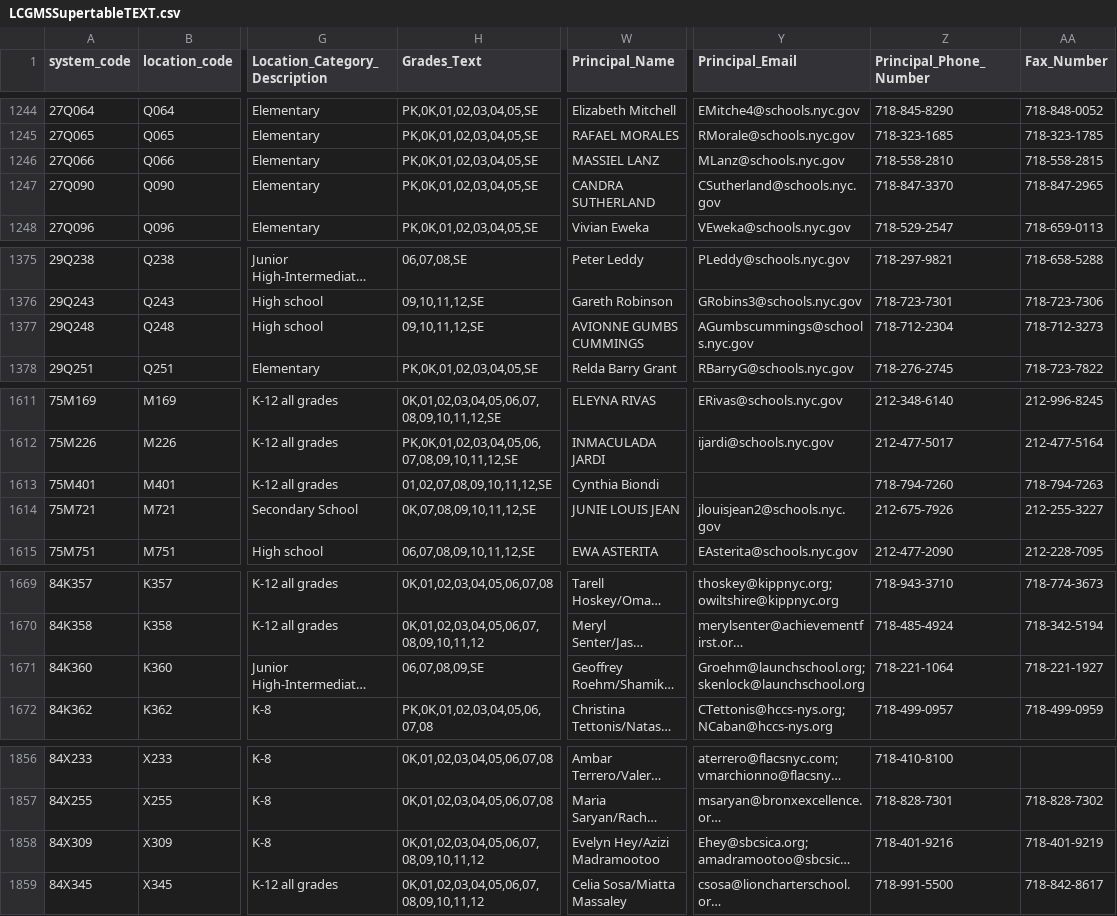
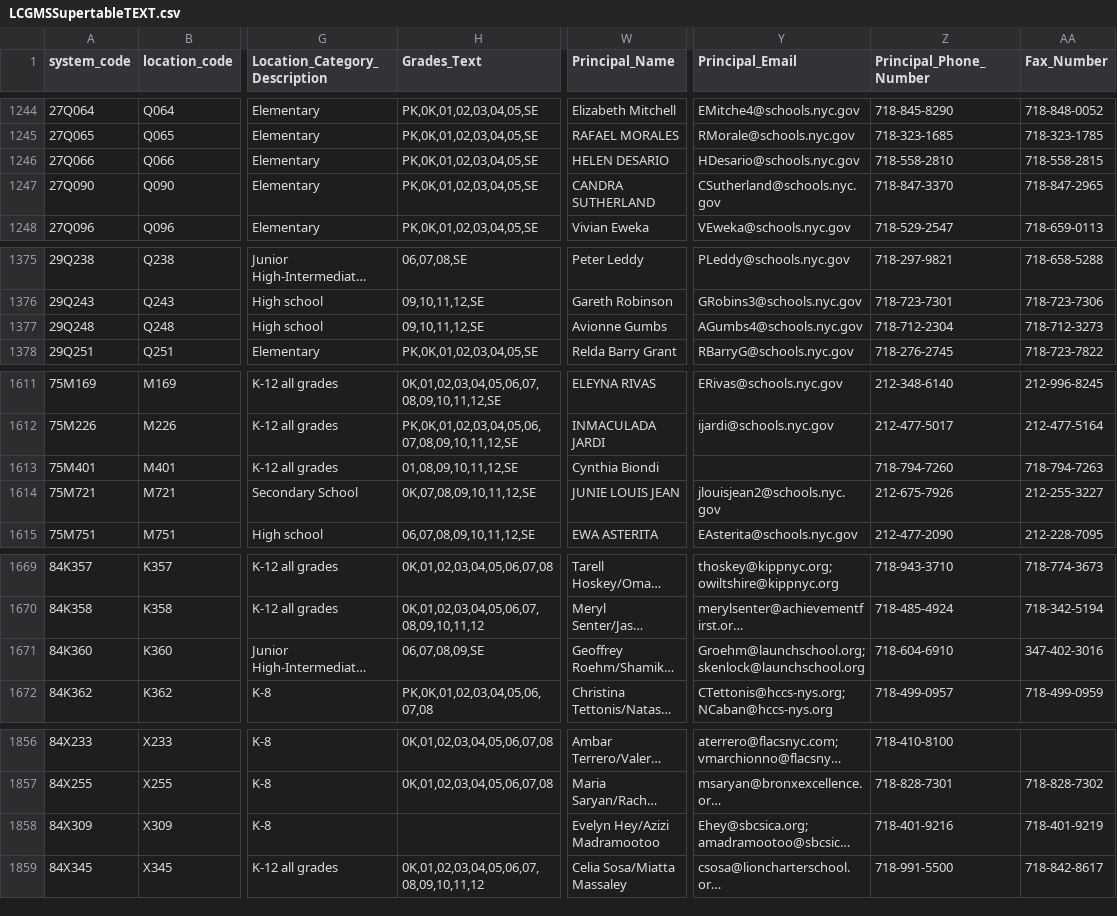
Before and after one commit to dsimoes-doe/LCGMS, a CSV file: LCGMSSupertableTEXT.csv, drawn as a sheet; only a part is shown, gaps mark what is left out; long unchanged cells end in …; the diff covers the shown part only; the diff names each change by its address in the sheet, - before the commit and + after, or states it on an @@ line.

Commit message:
Update LCGMSSupertableTEXT.csv

```diff
--- a/LCGMSSupertableTEXT.csv
+++ b/LCGMSSupertableTEXT.csv
-W1246 (Principal_Name): MASSIEL LANZ
+W1246 (Principal_Name): HELEN DESARIO
-Y1246 (Principal_Email): MLanz@schools.nyc.gov
+Y1246 (Principal_Email): HDesario@schools.nyc.gov
-W1377 (Principal_Name): AVIONNE GUMBS CUMMINGS
+W1377 (Principal_Name): Avionne Gumbs
-Y1377 (Principal_Email): AGumbscummings@schools.nyc.gov
+Y1377 (Principal_Email): AGumbs4@schools.nyc.gov
-H1613 (Grades_Text): 01,02,07,08,09,10,11,12,SE
+H1613 (Grades_Text): 01,08,09,10,11,12,SE
-Z1671 (Principal_Phone_Number): 718-221-1064
+Z1671 (Principal_Phone_Number): 718-604-6910
-AA1671 (Fax_Number): 718-221-1927
+AA1671 (Fax_Number): 347-402-3016
-H1858 (Grades_Text): 0K,01,02,03,04,05,06,07,08,09,10,11,12
+H1858 (Grades_Text): (empty)
```
Also changed, not shown: 16 edited cells elsewhere in this file.
